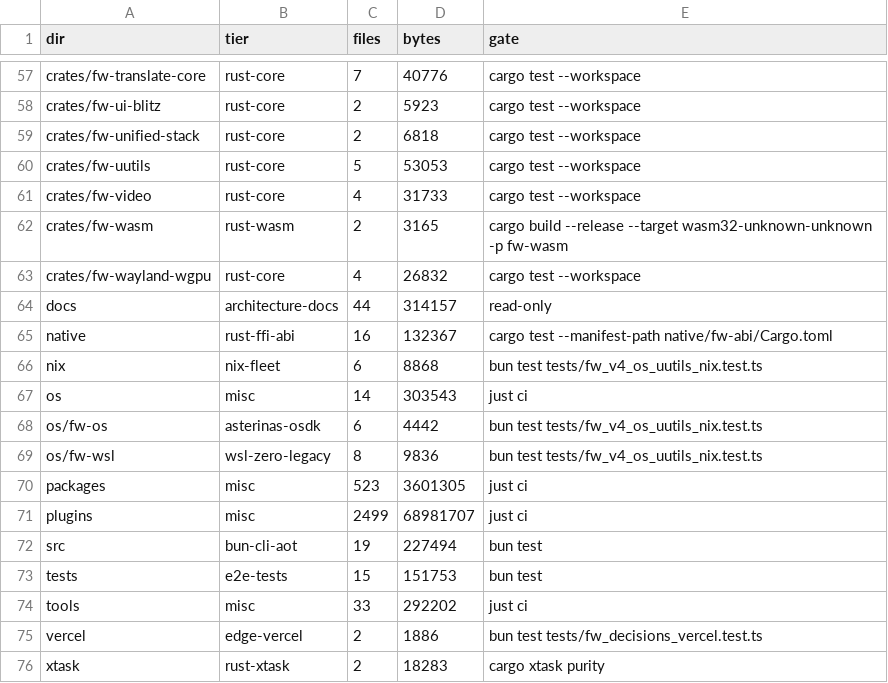
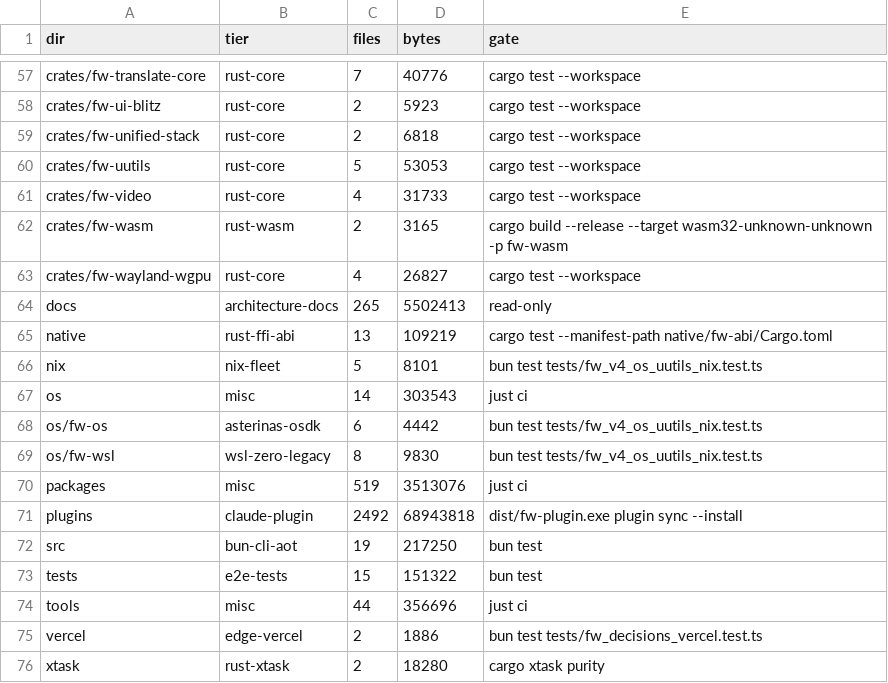
Before and after one commit to aphrody-labs/fw, a TSV file: MAP.tsv, drawn as a sheet; only a part is shown, gaps mark what is left out; the diff covers the shown part only.

```diff
--- a/MAP.tsv
+++ b/MAP.tsv
@@ -62,15 +62,15 @@ crates/fw-video	rust-core	4	31733	cargo test --workspace
 crates/fw-wasm	rust-wasm	2	3165	cargo build --release --target wasm32-unknown-unknown -p fw-wasm
-crates/fw-wayland-wgpu	rust-core	4	26832	cargo test --workspace
-docs	architecture-docs	44	314157	read-only
-native	rust-ffi-abi	16	132367	cargo test --manifest-path native/fw-abi/Cargo.toml
-nix	nix-fleet	6	8868	bun test tests/fw_v4_os_uutils_nix.test.ts
+crates/fw-wayland-wgpu	rust-core	4	26827	cargo test --workspace
+docs	architecture-docs	265	5502413	read-only
+native	rust-ffi-abi	13	109219	cargo test --manifest-path native/fw-abi/Cargo.toml
+nix	nix-fleet	5	8101	bun test tests/fw_v4_os_uutils_nix.test.ts
 os	misc	14	303543	just ci
 os/fw-os	asterinas-osdk	6	4442	bun test tests/fw_v4_os_uutils_nix.test.ts
-os/fw-wsl	wsl-zero-legacy	8	9836	bun test tests/fw_v4_os_uutils_nix.test.ts
-packages	misc	523	3601305	just ci
-plugins	misc	2499	68981707	just ci
-src	bun-cli-aot	19	227494	bun test
-tests	e2e-tests	15	151753	bun test
-tools	misc	33	292202	just ci
+os/fw-wsl	wsl-zero-legacy	8	9830	bun test tests/fw_v4_os_uutils_nix.test.ts
+packages	misc	519	3513076	just ci
+plugins	claude-plugin	2492	68943818	dist/fw-plugin.exe plugin sync --install
+src	bun-cli-aot	19	217250	bun test
+tests	e2e-tests	15	151322	bun test
+tools	misc	44	356696	just ci
 vercel	edge-vercel	2	1886	bun test tests/fw_decisions_vercel.test.ts
-xtask	rust-xtask	2	18283	cargo xtask purity
+xtask	rust-xtask	2	18280	cargo xtask purity
```
Also changed, not shown: 37 edited cells elsewhere in this file, 1 other file.
